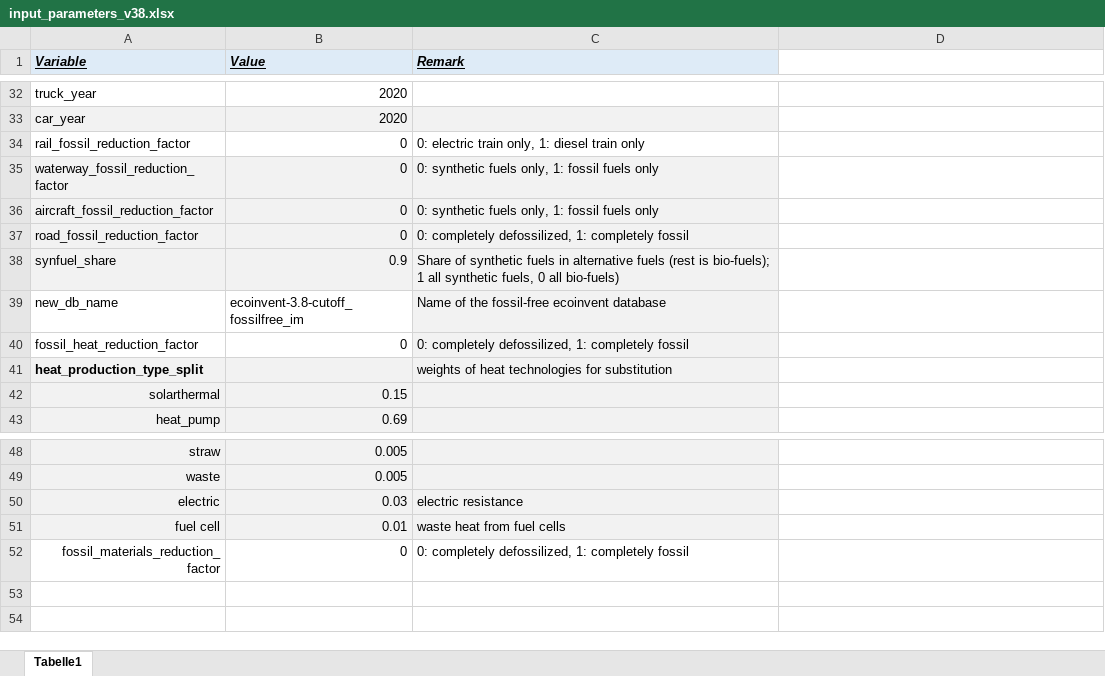
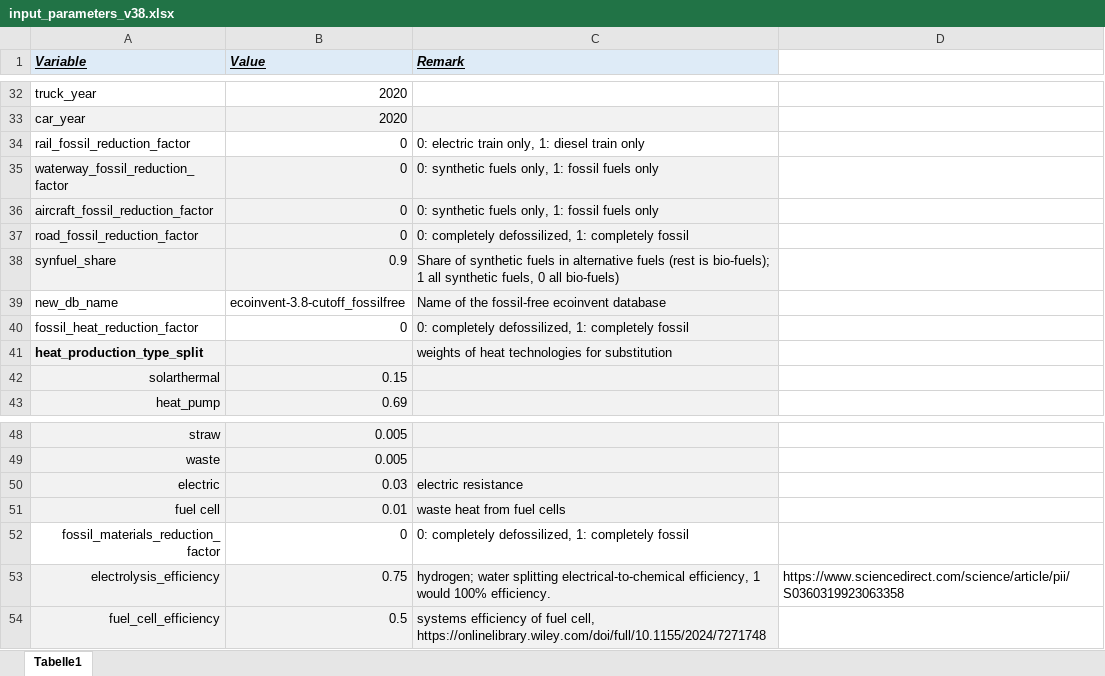
Before and after one commit to hschlesier/fossilfree_ecoinvent, an Excel workbook: input_parameters_v38.xlsx, sheet Tabelle1, drawn as a sheet; only a part is shown, gaps mark what is left out; values as stored, in another font and other column widths than the file's, no borders; the diff names each change by its address in the sheet, - before the commit and + after, or states it on an @@ line.

```diff
--- a/input_parameters_v38.xlsx (sheet Tabelle1)
+++ b/input_parameters_v38.xlsx (sheet Tabelle1)
-B39 (Value): ecoinvent-3.8-cutoff_fossilfree_im
+B39 (Value): ecoinvent-3.8-cutoff_fossilfree
+row 53: electrolysis_efficiency | 0.75 | hydrogen; water splitting electrical-to-chemical efficiency, 1 would 100% efficiency. | https://www.sciencedirect.com/science/article/pii/S0360319923063358
+row 54: fuel_cell_efficiency | 0.5 | systems efficiency of fuel cell, https://onlinelibrary.wiley.com/doi/full/10.1155/2024/7271748
```
Also changed, not shown: data/raw/biosphere3_mapping.xlsx, data/raw/emission_factors.xlsx, 16 other files.
